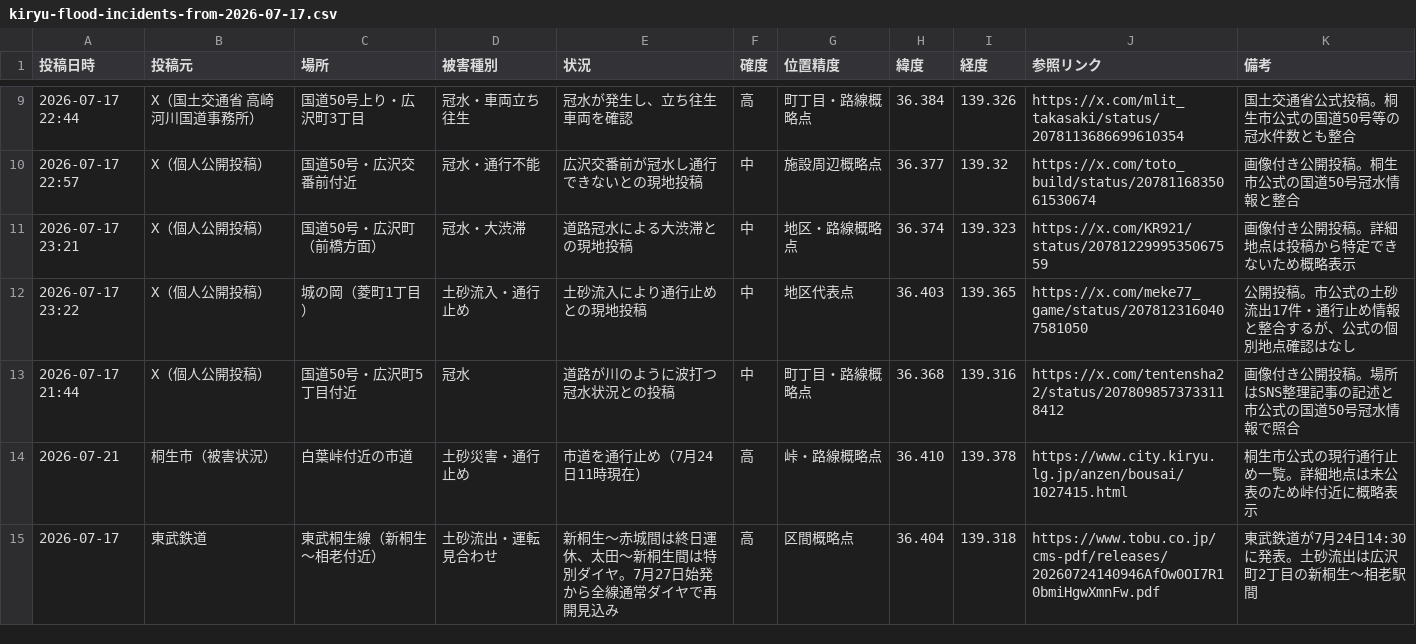
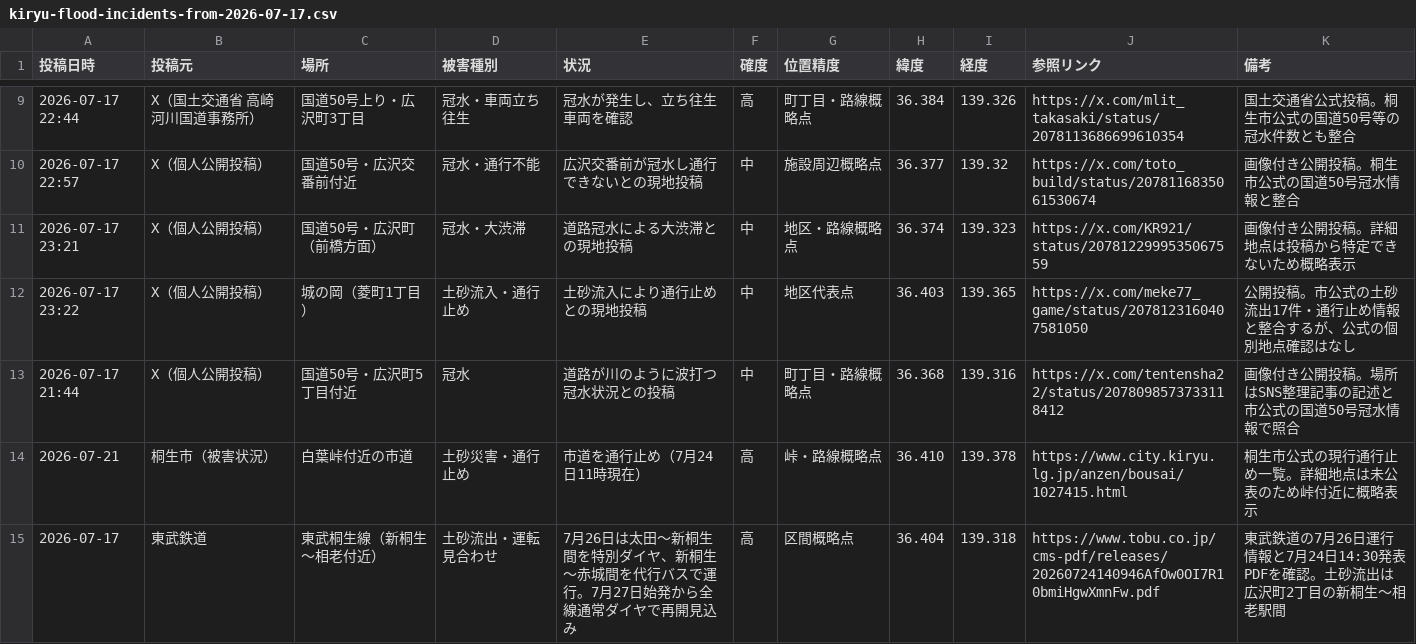
Before and after one commit to hasegawa9-prog/jichikai-homepage-test, a CSV file: kiryu-flood-incidents-from-2026-07-17.csv, drawn as a sheet; only a part is shown, gaps mark what is left out.

```diff
--- a/kiryu-flood-incidents-from-2026-07-17.csv
+++ b/kiryu-flood-incidents-from-2026-07-17.csv
@@ -14,2 +14,2 @@
 "2026-07-21","桐生市（被害状況）","白葉峠付近の市道","土砂災害・通行止め","市道を通行止め（7月24日11時現在）","高","峠・路線概略点","36.410","139.378","https://www.city.kiryu.lg.jp/anzen/bousai/1027415.html","桐生市公式の現行通行止め一覧。詳細地点は未公表のため峠付近に概略表示"
-"2026-07-17","東武鉄道","東武桐生線（新桐生〜相老付近）","土砂流出・運転見合わせ","新桐生〜赤城間は終日運休、太田〜新桐生間は特別ダイヤ。7月27日始発から全線通常ダイヤで再開見込み","高","区間概略点","36.404","139.318","https://www.tobu.co.jp/cms-pdf/releases/20260724140946AfOw0OI7R10bmiHgwXmnFw.pdf","東武鉄道が7月24日14:30に発表。土砂流出は広沢町2丁目の新桐生〜相老駅間"
+"2026-07-17","東武鉄道","東武桐生線（新桐生〜相老付近）","土砂流出・運転見合わせ","7月26日は太田〜新桐生間を特別ダイヤ、新桐生〜赤城間を代行バスで運行。7月27日始発から全線通常ダイヤで再開見込み","高","区間概略点","36.404","139.318","https://www.tobu.co.jp/cms-pdf/releases/20260724140946AfOw0OI7R10bmiHgwXmnFw.pdf","東武鉄道の7月26日運行情報と7月24日14:30発表PDFを確認。土砂流出は広沢町2丁目の新桐生〜相老駅間"
```
Also changed, not shown: ashikaga-flood-incidents.csv, ota-flood-incidents-from-2026-07-17.csv, 4 other files.
